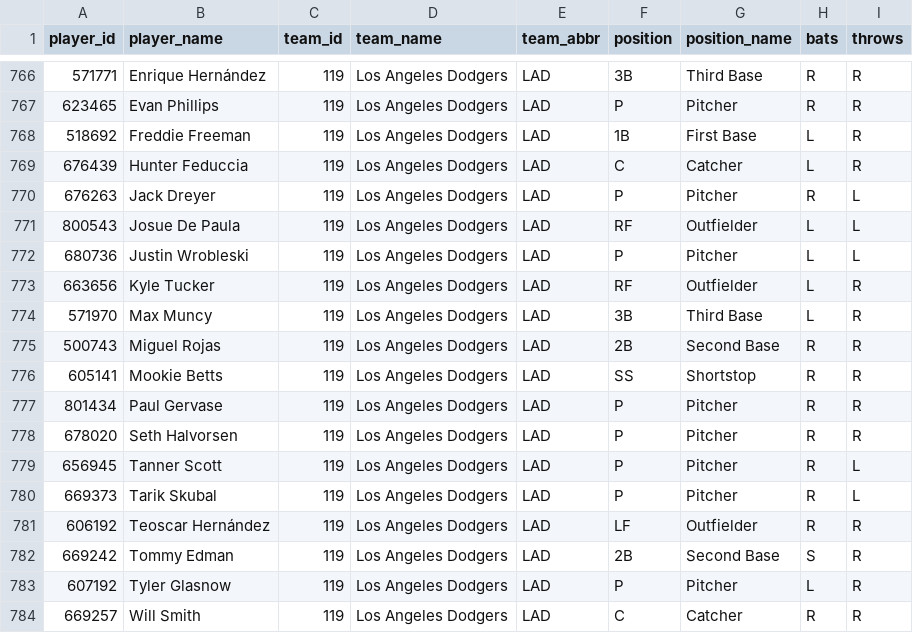
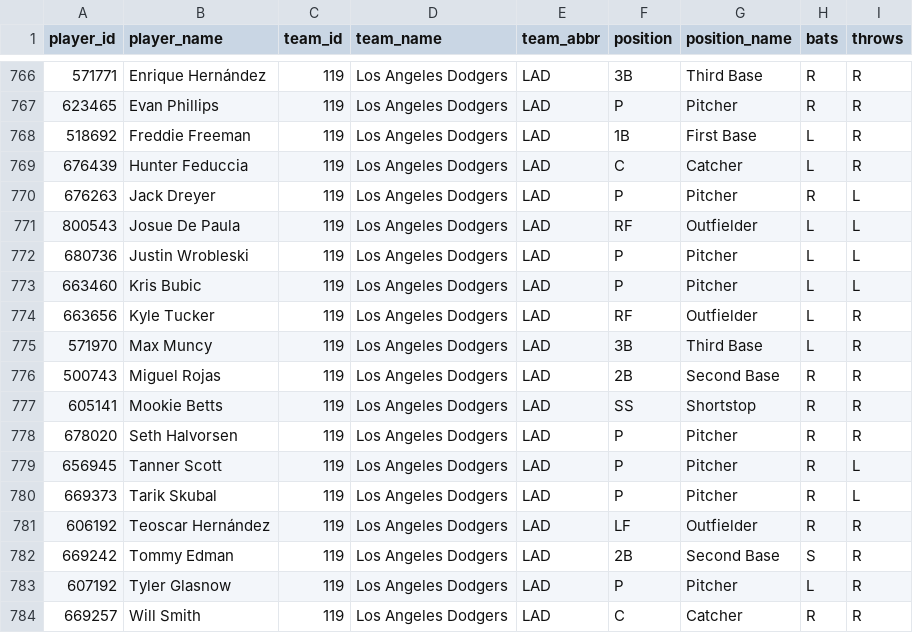
Before and after one commit to dylhauck/alpha-wagerz-model, a CSV file: data/reference/player_reference.csv, drawn as a sheet; only a part is shown, gaps mark what is left out; removed rows and columns are numbered as before the commit, all else as after; the diff names each change by its address in the sheet, - before the commit and + after, or states it on an @@ line.

```diff
--- a/data/reference/player_reference.csv
+++ b/data/reference/player_reference.csv
+row 773: 663460 | Kris Bubic | 119 | Los Angeles Dodgers | LAD | P | Pitcher | L | L
-row 777: 801434 | Paul Gervase | 119 | Los Angeles Dodgers | LAD | P | Pitcher | R | R
```
Also changed, not shown: data/processed/slate_summary.csv, 11 other files.
